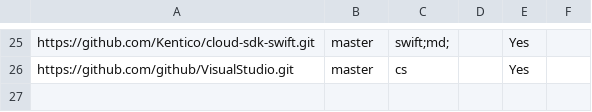
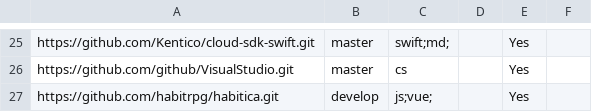
Before and after one commit to nus-cs3281/2019-dashboard, a CSV file: configs/repo-config.csv, drawn as a sheet; only a part is shown, gaps mark what is left out; the diff names each change by its address in the sheet, - before the commit and + after, or states it on an @@ line.

```diff
--- a/configs/repo-config.csv
+++ b/configs/repo-config.csv
+row 27: https://github.com/habitrpg/habitica.git | develop | js;vue; |  | Yes
```
Also changed, not shown: configs/author-config.csv.
